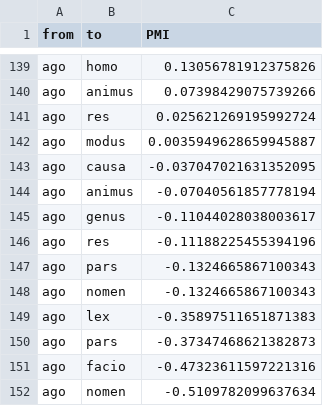
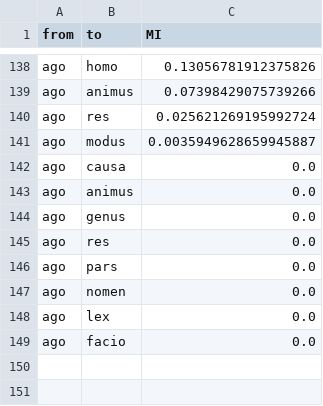
Before and after one commit to diyclassics/desagulier-2020, a TSV file: data/ago-facio-edges.tsv, drawn as a sheet; only a part is shown, gaps mark what is left out; the diff covers the shown part only.

```diff
--- a/data/ago-facio-edges.tsv
+++ b/data/ago-facio-edges.tsv
@@ -1 +1 @@
-from	to	PMI
+from	to	MI
@@ -142,11 +141,9 @@ ago	res	0.025621269195992724
 ago	modus	0.0035949628659945887
-ago	causa	-0.037047021631352095
-ago	animus	-0.07040561857778194
-ago	genus	-0.11044028038003617
-ago	res	-0.11188225455394196
-ago	pars	-0.1324665867100343
-ago	nomen	-0.1324665867100343
-ago	lex	-0.35897511651871383
-ago	pars	-0.37347468621382873
-ago	facio	-0.47323611597221316
-ago	nomen	-0.5109782099637634
+ago	causa	0.0
+ago	animus	0.0
+ago	genus	0.0
+ago	res	0.0
+ago	pars	0.0
+ago	nomen	0.0
+ago	lex	0.0
+ago	facio	0.0
```
Also changed, not shown: 1 removed row and 22 edited cells elsewhere in this file, data/ago-facio-vertices.tsv, data/amor-odium-edges.tsv, 8 other files.
